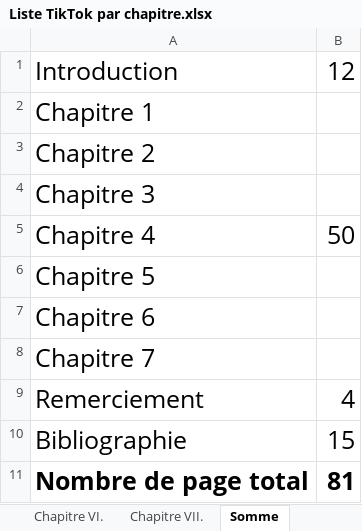
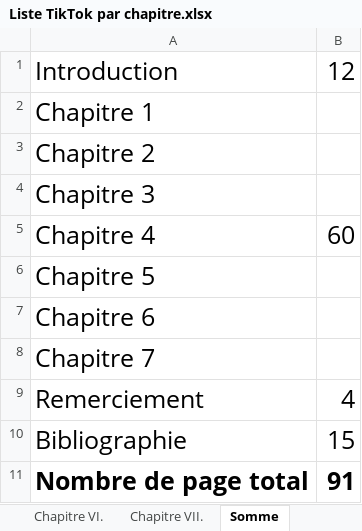
Before and after one commit to issakachaou/histoire_et_culture_du_cirque_traditionnel, an Excel workbook: Liste TikTok par chapitre.xlsx, sheet Somme, drawn as a sheet; values as stored, in another font and other column widths than the file's, no borders; the diff names each change by its address in the sheet, - before the commit and + after, or states it on an @@ line.

```diff
--- a/Liste TikTok par chapitre.xlsx (sheet Somme)
+++ b/Liste TikTok par chapitre.xlsx (sheet Somme)
-B5: 50
+B5: 60
-B11: 81
+B11: 91
```
Also changed, not shown: sheet Chapitre IV., 20 other files.
